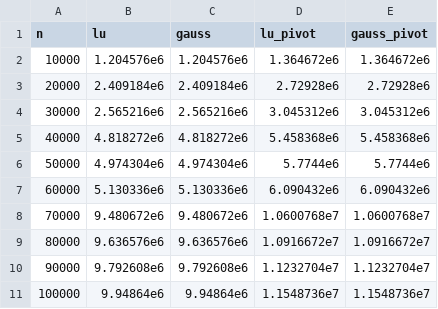
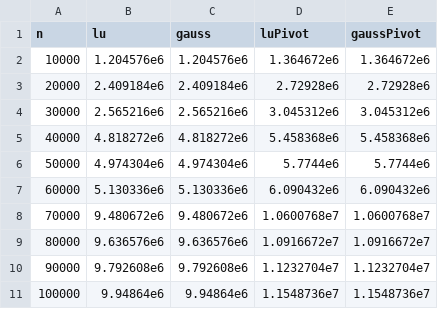
Before and after one commit to norbert791/naukowe-lista5, a CSV file: experimentsMemory.csv, drawn as a sheet.

```diff
--- a/experimentsMemory.csv
+++ b/experimentsMemory.csv
@@ -1,2 +1,2 @@
-n,lu,gauss,lu_pivot,gauss_pivot
+n,lu,gauss,luPivot,gaussPivot
 10000,1.204576e6,1.204576e6,1.364672e6,1.364672e6
```
Also changed, not shown: experimentsTime.csv, 6 other files.
